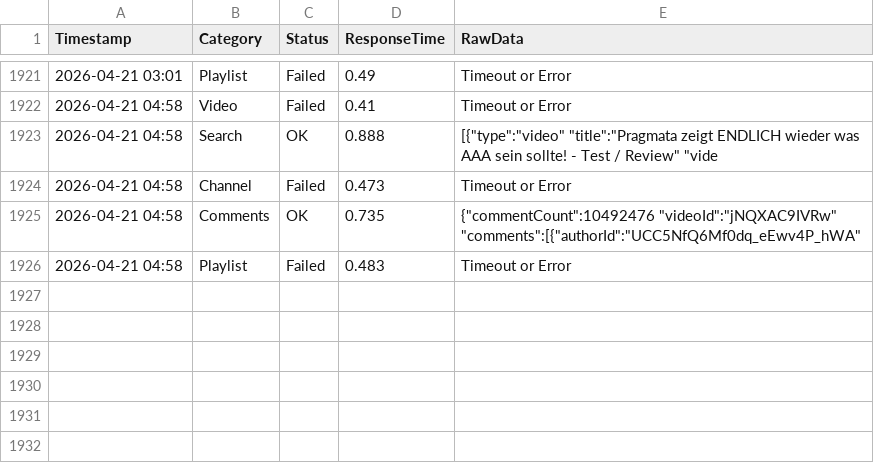
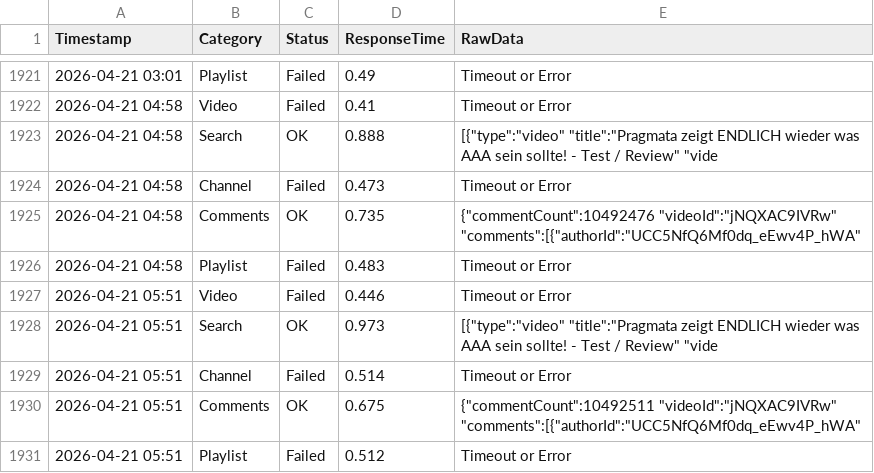
Before and after one commit to yuto1106110/invidious-health, a CSV file: logs/invidious.ducks.party_.csv, drawn as a sheet; only a part is shown, gaps mark what is left out; the diff names each change by its address in the sheet, - before the commit and + after, or states it on an @@ line.

```diff
--- a/logs/invidious.ducks.party_.csv
+++ b/logs/invidious.ducks.party_.csv
+row 1927: 2026-04-21 05:51 | Video | Failed | 0.446 | Timeout or Error
+row 1928: 2026-04-21 05:51 | Search | OK | 0.973 | [{"type":"video" "title":"Pragmata zeigt ENDLICH wieder was AAA sein sollte! - Test / Review" "vide
+row 1929: 2026-04-21 05:51 | Channel | Failed | 0.514 | Timeout or Error
+row 1930: 2026-04-21 05:51 | Comments | OK | 0.675 | {"commentCount":10492511 "videoId":"jNQXAC9IVRw" "comments":[{"authorId":"UCC5NfQ6Mf0dq_eEwv4P_hWA"
+row 1931: 2026-04-21 05:51 | Playlist | Failed | 0.512 | Timeout or Error
```
Also changed, not shown: logs/inv.kamuridesu.com_.csv, logs/invidious.f5.si_.csv, 8 other files.
